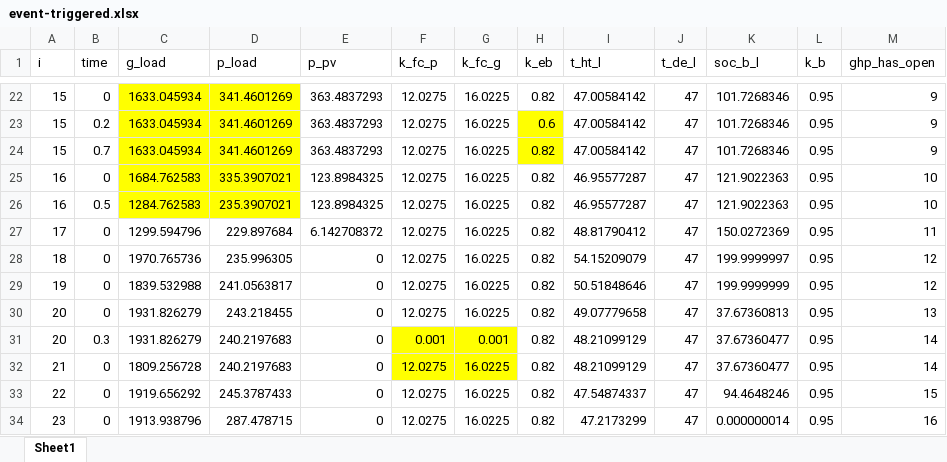
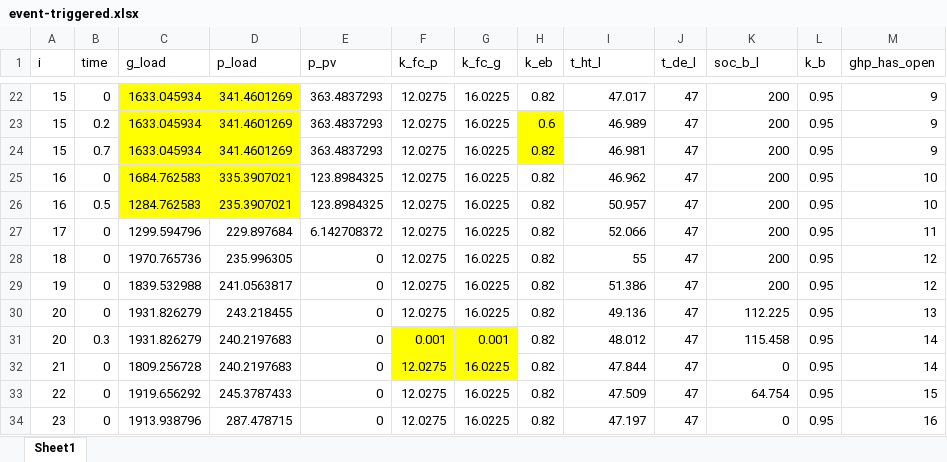
Before and after one commit to gwyxjtu/optimization-MPC, an Excel workbook: input_720/cacET/event-triggered.xlsx, sheet Sheet1, drawn as a sheet; only a part is shown, gaps mark what is left out; values as stored, in another font and other column widths than the file's, no borders; the diff covers the shown part only; the diff names each change by its address in the sheet, - before the commit and + after, or states it on an @@ line.

```diff
--- a/input_720/cacET/event-triggered.xlsx (sheet Sheet1)
+++ b/input_720/cacET/event-triggered.xlsx (sheet Sheet1)
-I22 (t_ht_l): 47.00584142
+I22 (t_ht_l): 47.017
-K22:K24 (soc_b_l): 101.7268346
+K22:K24 (soc_b_l): 200
-I23 (t_ht_l): 47.00584142
+I23 (t_ht_l): 46.989
-I24 (t_ht_l): 47.00584142
+I24 (t_ht_l): 46.981
-I25 (t_ht_l): 46.95577287
+I25 (t_ht_l): 46.962
-K25:K26 (soc_b_l): 121.9022363
+K25:K26 (soc_b_l): 200
-I26 (t_ht_l): 46.95577287
+I26 (t_ht_l): 50.957
-I27 (t_ht_l): 48.81790412
+I27 (t_ht_l): 52.066
-K27 (soc_b_l): 150.0272369
+K27 (soc_b_l): 200
-I28 (t_ht_l): 54.15209079
+I28 (t_ht_l): 55
-K28 (soc_b_l): 199.9999997
+K28 (soc_b_l): 200
-I29 (t_ht_l): 50.51848646
+I29 (t_ht_l): 51.386
-K29 (soc_b_l): 199.9999999
+K29 (soc_b_l): 200
-I30 (t_ht_l): 49.07779658
+I30 (t_ht_l): 49.136
-K30 (soc_b_l): 37.67360813
+K30 (soc_b_l): 112.225
-I31 (t_ht_l): 48.21099129
+I31 (t_ht_l): 48.012
-K31 (soc_b_l): 37.67360477
+K31 (soc_b_l): 115.458
-I32 (t_ht_l): 48.21099129
+I32 (t_ht_l): 47.844
-K32 (soc_b_l): 37.67360477
+K32 (soc_b_l): 0
-I33 (t_ht_l): 47.54874337
+I33 (t_ht_l): 47.509
-K33 (soc_b_l): 94.4648246
+K33 (soc_b_l): 64.754
-I34 (t_ht_l): 47.2173299
+I34 (t_ht_l): 47.197
-K34 (soc_b_l): 0.000000014
+K34 (soc_b_l): 0
```
Also changed, not shown: 36 edited cells elsewhere in this sheet, 7 other files.
